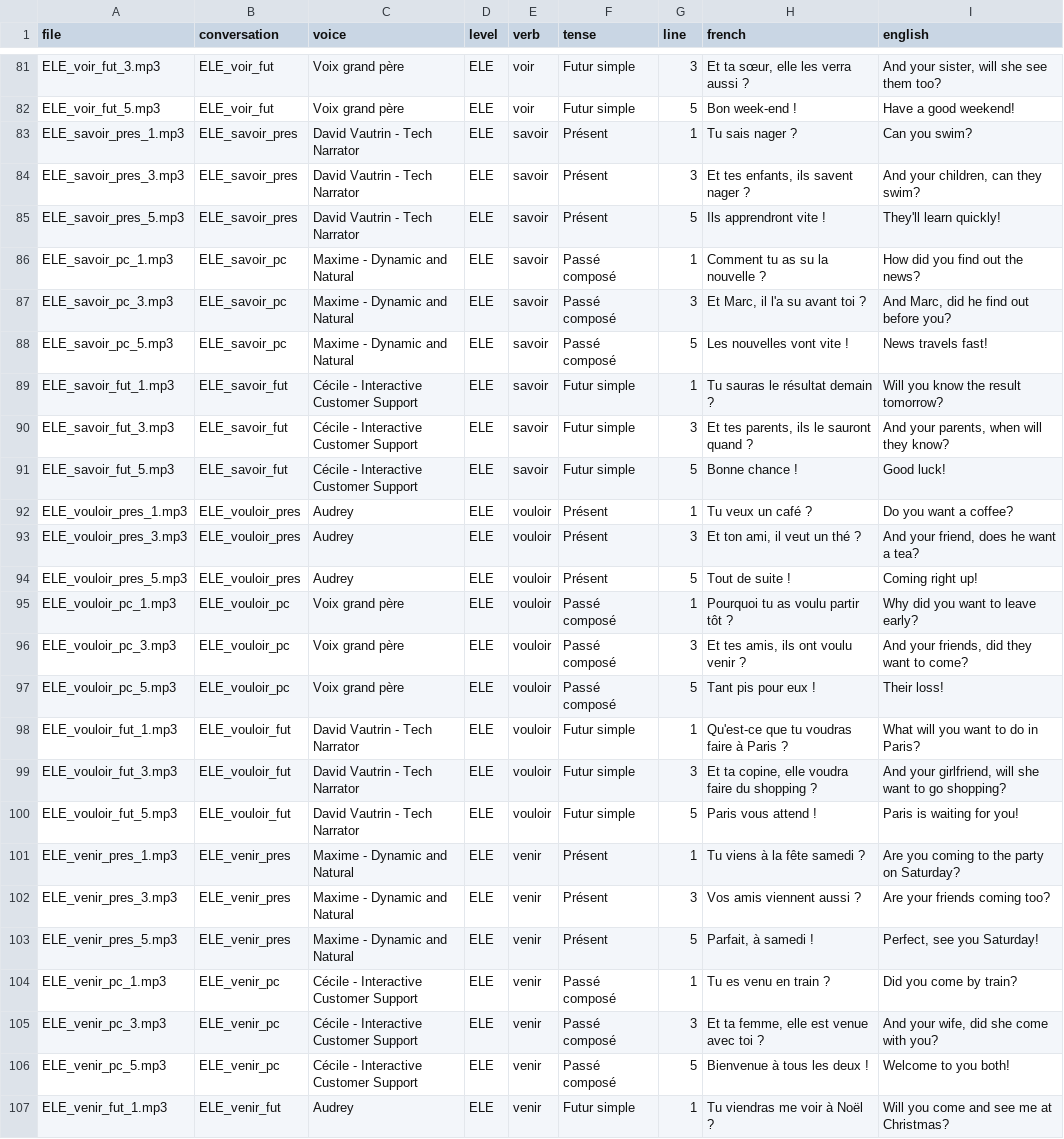
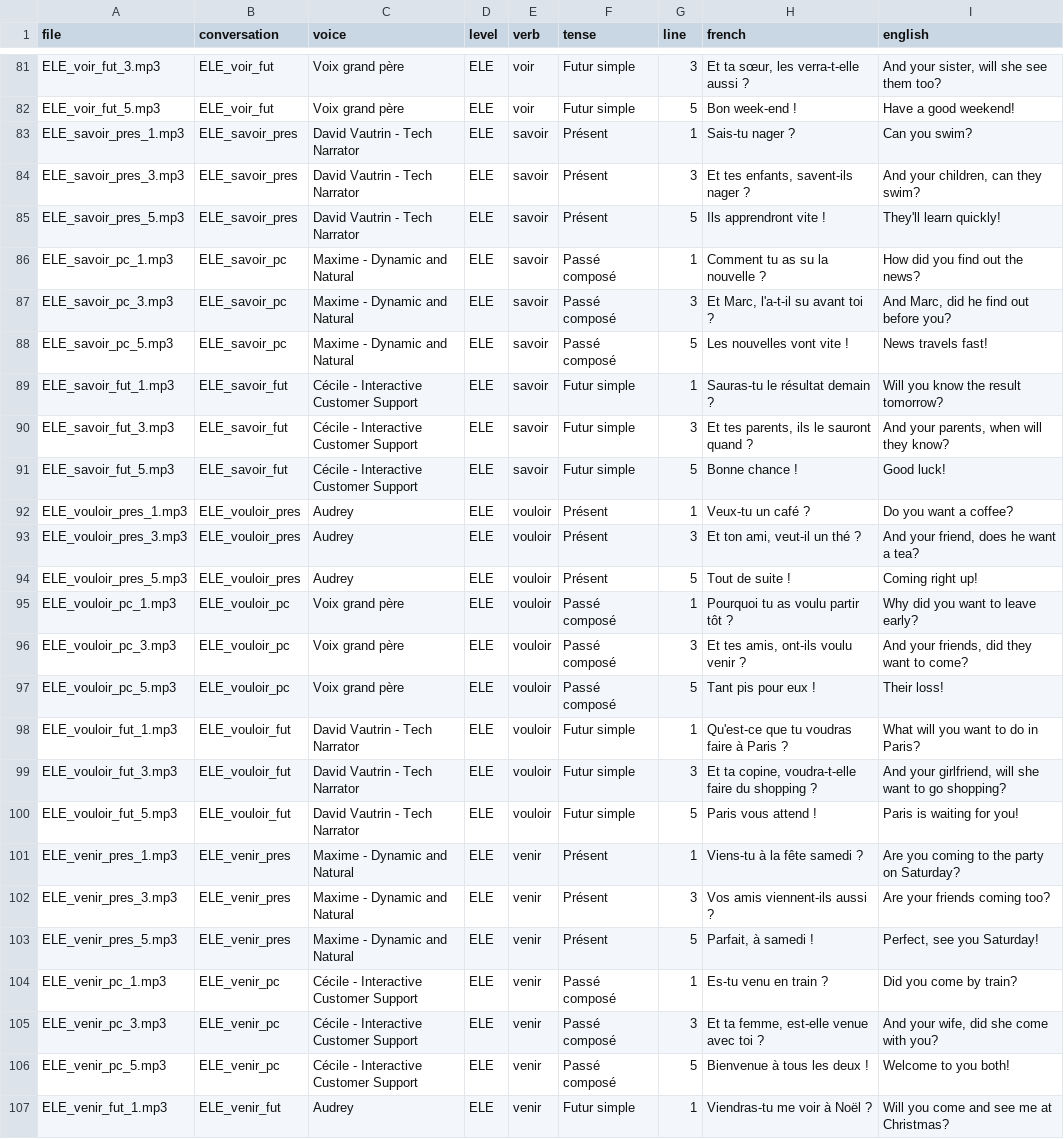
Before and after one commit to Aptlication/conjugately, a CSV file: docs/conversation-app-lines.csv, drawn as a sheet; only a part is shown, gaps mark what is left out; the diff covers the shown part only; the diff names each change by its address in the sheet, - before the commit and + after, or states it on an @@ line.

```diff
--- a/docs/conversation-app-lines.csv
+++ b/docs/conversation-app-lines.csv
-H81 (french): Et ta sœur, elle les verra aussi ?
+H81 (french): Et ta sœur, les verra-t-elle aussi ?
-H83 (french): Tu sais nager ?
+H83 (french): Sais-tu nager ?
-H84 (french): Et tes enfants, ils savent nager ?
+H84 (french): Et tes enfants, savent-ils nager ?
-H87 (french): Et Marc, il l'a su avant toi ?
+H87 (french): Et Marc, l'a-t-il su avant toi ?
-H89 (french): Tu sauras le résultat demain ?
+H89 (french): Sauras-tu le résultat demain ?
-H92 (french): Tu veux un café ?
+H92 (french): Veux-tu un café ?
-H93 (french): Et ton ami, il veut un thé ?
+H93 (french): Et ton ami, veut-il un thé ?
-H96 (french): Et tes amis, ils ont voulu venir ?
+H96 (french): Et tes amis, ont-ils voulu venir ?
-H99 (french): …ta copine, elle voudra faire du…
+H99 (french): …ta copine, voudra-t-elle faire du…
-H101 (french): Tu viens à la fête samedi ?
+H101 (french): Viens-tu à la fête samedi ?
-H102 (french): Vos amis viennent aussi ?
+H102 (french): Vos amis viennent-ils aussi ?
-H104 (french): Tu es venu en train ?
+H104 (french): Es-tu venu en train ?
-H105 (french): Et ta femme, elle est venue avec toi ?
+H105 (french): Et ta femme, est-elle venue avec toi ?
-H107 (french): Tu viendras me voir à Noël ?
+H107 (french): Viendras-tu me voir à Noël ?
```
Also changed, not shown: 146 edited cells elsewhere in this file, 6 other files.
